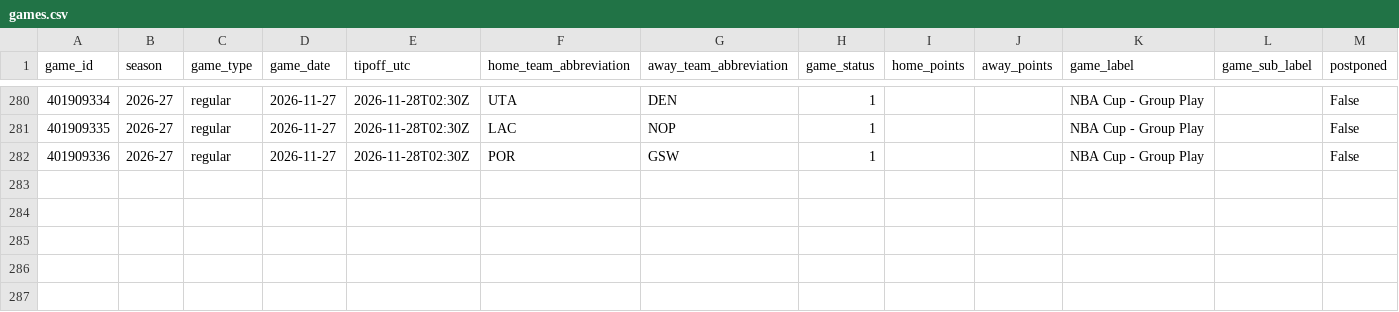
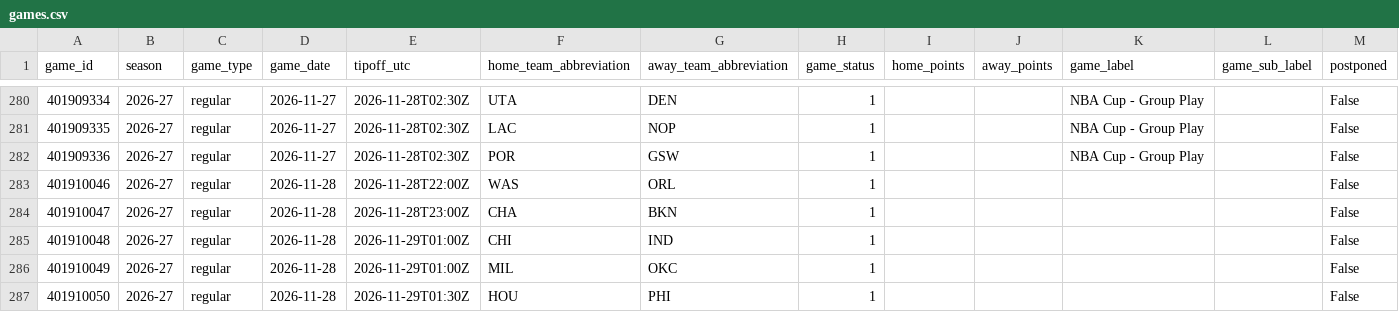
Before and after one commit to vladk-III/NBA, a CSV file: data/games.csv, drawn as a sheet; only a part is shown, gaps mark what is left out; the diff names each change by its address in the sheet, - before the commit and + after, or states it on an @@ line.

Commit message:
data: postgame — 2026-11-27

```diff
--- a/data/games.csv
+++ b/data/games.csv
+row 283: 401910046 | 2026-27 | regular | 2026-11-28 | 2026-11-28T22:00Z | WAS | ORL | 1 |  |  |  |  | False
+row 284: 401910047 | 2026-27 | regular | 2026-11-28 | 2026-11-28T23:00Z | CHA | BKN | 1 |  |  |  |  | False
+row 285: 401910048 | 2026-27 | regular | 2026-11-28 | 2026-11-29T01:00Z | CHI | IND | 1 |  |  |  |  | False
+row 286: 401910049 | 2026-27 | regular | 2026-11-28 | 2026-11-29T01:00Z | MIL | OKC | 1 |  |  |  |  | False
+row 287: 401910050 | 2026-27 | regular | 2026-11-28 | 2026-11-29T01:30Z | HOU | PHI | 1 |  |  |  |  | False
```
Also changed, not shown: 2 other files.
